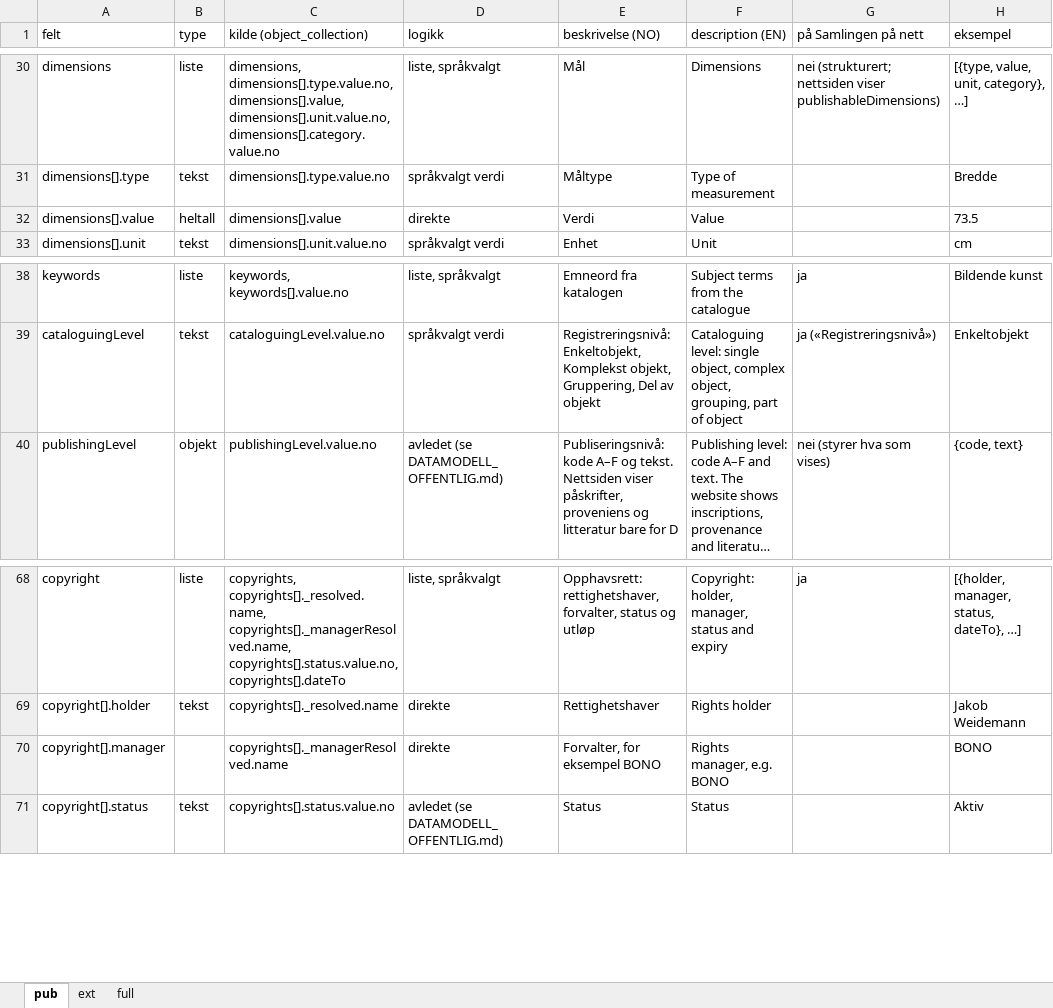
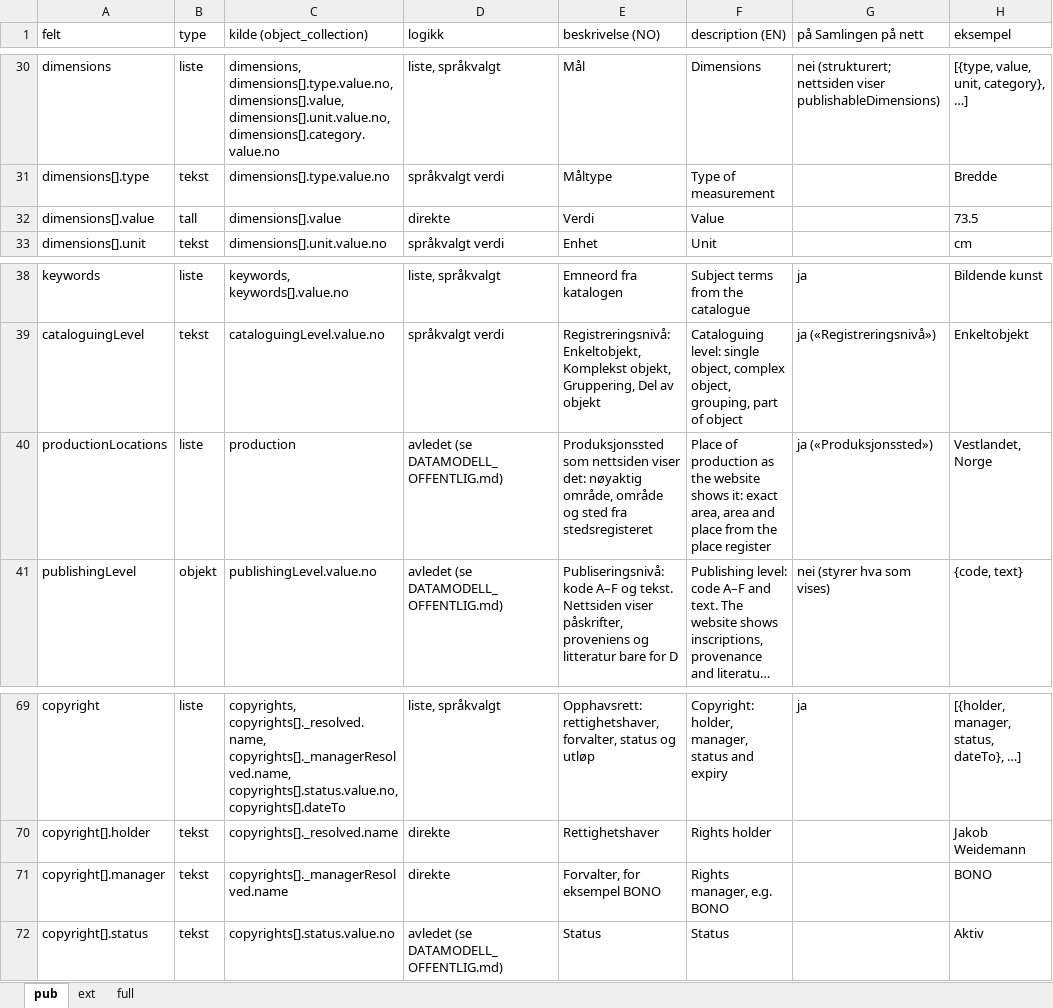
Before and after one commit to nasjonalmuseet/api-docs, an Excel workbook: assets/feltliste.xlsx, sheet pub, drawn as a sheet; only a part is shown, gaps mark what is left out; long unchanged cells end in …; values as stored, in another font and other column widths than the file's, no borders; addresses are those after the commit; the diff names each change by its address in the sheet, - before the commit and + after, or states it on an @@ line.

```diff
--- a/assets/feltliste.xlsx (sheet pub)
+++ b/assets/feltliste.xlsx (sheet pub)
-B32 (type): heltall
+B32 (type): tall
+row 40: productionLocations | liste | production | avledet (se DATAMODELL_OFFENTLIG.md) | Produksjonssted som nettsiden viser det: nøyaktig område, område og sted fra stedsregisteret | Place of production as the website shows it: exact area, area and place from the place register | ja («Produksjonssted») | Vestlandet, Norge
-B71 (type): (empty)
+B71 (type): tekst
```
Also changed, not shown: sheet ext, sheet full, 4 other files.
